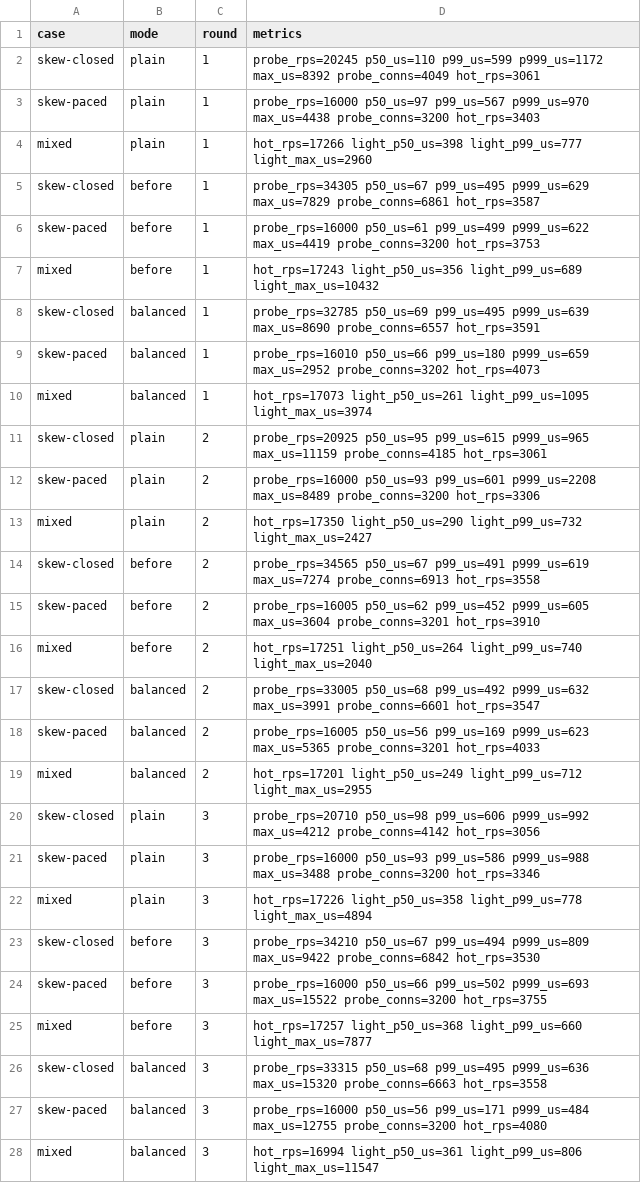
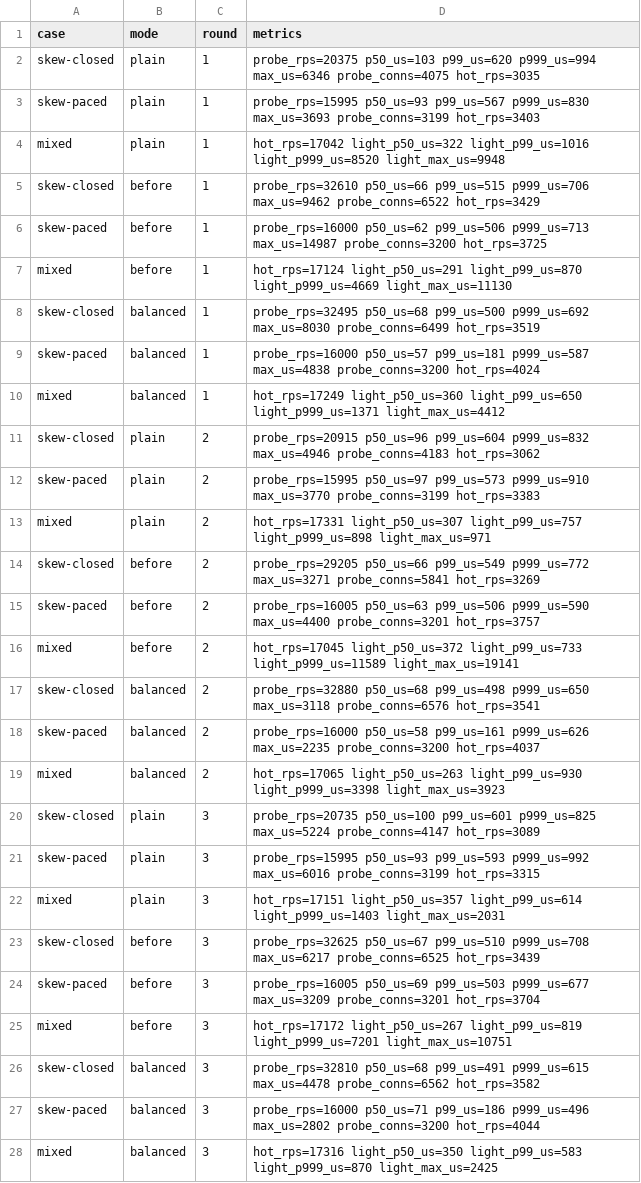
Before and after one commit to giong-run/Giong, a CSV file: bench/results/placement/raw.csv, drawn as a sheet; only a part is shown; the diff covers the shown part only.

Commit message:
feat(net): when every balanced worker is saturated, move a connection only for a backlog 3 shorter
Hot connections keep a saturated worker's runnable count moving between
0 and a few; with a margin of 1 that noise handed connections over and
spread hot connections evenly, so light connections waited behind as
many hot ones wherever they landed. A margin of 2 keeps back-to-back
throughput (31,968 against 31,845 req/s before) and lowers the light
requests' p99 in mixed arrivals (711 against 778 us, 80 rounds); their
p50 is still worse than the 1.0.0 rule's (356 against 296 us). Margin 3
let short requests queue up back to back (29.3k req/s).

Re-measured bench/results/placement/ (10 rounds) and
bench/results/placement-mixed-80/ (replaces the 40-round run of the
margin-1 rule); README and changelog updated.

```diff
--- a/bench/results/placement/raw.csv
+++ b/bench/results/placement/raw.csv
@@ -1,28 +1,28 @@
 case,mode,round,metrics
-skew-closed,plain,1,"probe_rps=20245 p50_us=110 p99_us=599 p999_us=1172 max_us=8392 probe_conns=4049 hot_rps=3061"
-skew-paced,plain,1,"probe_rps=16000 p50_us=97 p99_us=567 p999_us=970 max_us=4438 probe_conns=3200 hot_rps=3403"
-mixed,plain,1,"hot_rps=17266 light_p50_us=398 light_p99_us=777 light_max_us=2960"
-skew-closed,before,1,"probe_rps=34305 p50_us=67 p99_us=495 p999_us=629 max_us=7829 probe_conns=6861 hot_rps=3587"
-skew-paced,before,1,"probe_rps=16000 p50_us=61 p99_us=499 p999_us=622 max_us=4419 probe_conns=3200 hot_rps=3753"
-mixed,before,1,"hot_rps=17243 light_p50_us=356 light_p99_us=689 light_max_us=10432"
-skew-closed,balanced,1,"probe_rps=32785 p50_us=69 p99_us=495 p999_us=639 max_us=8690 probe_conns=6557 hot_rps=3591"
-skew-paced,balanced,1,"probe_rps=16010 p50_us=66 p99_us=180 p999_us=659 max_us=2952 probe_conns=3202 hot_rps=4073"
-mixed,balanced,1,"hot_rps=17073 light_p50_us=261 light_p99_us=1095 light_max_us=3974"
-skew-closed,plain,2,"probe_rps=20925 p50_us=95 p99_us=615 p999_us=965 max_us=11159 probe_conns=4185 hot_rps=3061"
-skew-paced,plain,2,"probe_rps=16000 p50_us=93 p99_us=601 p999_us=2208 max_us=8489 probe_conns=3200 hot_rps=3306"
-mixed,plain,2,"hot_rps=17350 light_p50_us=290 light_p99_us=732 light_max_us=2427"
-skew-closed,before,2,"probe_rps=34565 p50_us=67 p99_us=491 p999_us=619 max_us=7274 probe_conns=6913 hot_rps=3558"
-skew-paced,before,2,"probe_rps=16005 p50_us=62 p99_us=452 p999_us=605 max_us=3604 probe_conns=3201 hot_rps=3910"
-mixed,before,2,"hot_rps=17251 light_p50_us=264 light_p99_us=740 light_max_us=2040"
-skew-closed,balanced,2,"probe_rps=33005 p50_us=68 p99_us=492 p999_us=632 max_us=3991 probe_conns=6601 hot_rps=3547"
-skew-paced,balanced,2,"probe_rps=16005 p50_us=56 p99_us=169 p999_us=623 max_us=5365 probe_conns=3201 hot_rps=4033"
-mixed,balanced,2,"hot_rps=17201 light_p50_us=249 light_p99_us=712 light_max_us=2955"
-skew-closed,plain,3,"probe_rps=20710 p50_us=98 p99_us=606 p999_us=992 max_us=4212 probe_conns=4142 hot_rps=3056"
-skew-paced,plain,3,"probe_rps=16000 p50_us=93 p99_us=586 p999_us=988 max_us=3488 probe_conns=3200 hot_rps=3346"
-mixed,plain,3,"hot_rps=17226 light_p50_us=358 light_p99_us=778 light_max_us=4894"
-skew-closed,before,3,"probe_rps=34210 p50_us=67 p99_us=494 p999_us=809 max_us=9422 probe_conns=6842 hot_rps=3530"
-skew-paced,before,3,"probe_rps=16000 p50_us=66 p99_us=502 p999_us=693 max_us=15522 probe_conns=3200 hot_rps=3755"
-mixed,before,3,"hot_rps=17257 light_p50_us=368 light_p99_us=660 light_max_us=7877"
-skew-closed,balanced,3,"probe_rps=33315 p50_us=68 p99_us=495 p999_us=636 max_us=15320 probe_conns=6663 hot_rps=3558"
-skew-paced,balanced,3,"probe_rps=16000 p50_us=56 p99_us=171 p999_us=484 max_us=12755 probe_conns=3200 hot_rps=4080"
-mixed,balanced,3,"hot_rps=16994 light_p50_us=361 light_p99_us=806 light_max_us=11547"
+skew-closed,plain,1,"probe_rps=20375 p50_us=103 p99_us=620 p999_us=994 max_us=6346 probe_conns=4075 hot_rps=3035"
+skew-paced,plain,1,"probe_rps=15995 p50_us=93 p99_us=567 p999_us=830 max_us=3693 probe_conns=3199 hot_rps=3403"
+mixed,plain,1,"hot_rps=17042 light_p50_us=322 light_p99_us=1016 light_p999_us=8520 light_max_us=9948"
+skew-closed,before,1,"probe_rps=32610 p50_us=66 p99_us=515 p999_us=706 max_us=9462 probe_conns=6522 hot_rps=3429"
+skew-paced,before,1,"probe_rps=16000 p50_us=62 p99_us=506 p999_us=713 max_us=14987 probe_conns=3200 hot_rps=3725"
+mixed,before,1,"hot_rps=17124 light_p50_us=291 light_p99_us=870 light_p999_us=4669 light_max_us=11130"
+skew-closed,balanced,1,"probe_rps=32495 p50_us=68 p99_us=500 p999_us=692 max_us=8030 probe_conns=6499 hot_rps=3519"
+skew-paced,balanced,1,"probe_rps=16000 p50_us=57 p99_us=181 p999_us=587 max_us=4838 probe_conns=3200 hot_rps=4024"
+mixed,balanced,1,"hot_rps=17249 light_p50_us=360 light_p99_us=650 light_p999_us=1371 light_max_us=4412"
+skew-closed,plain,2,"probe_rps=20915 p50_us=96 p99_us=604 p999_us=832 max_us=4946 probe_conns=4183 hot_rps=3062"
+skew-paced,plain,2,"probe_rps=15995 p50_us=97 p99_us=573 p999_us=910 max_us=3770 probe_conns=3199 hot_rps=3383"
+mixed,plain,2,"hot_rps=17331 light_p50_us=307 light_p99_us=757 light_p999_us=898 light_max_us=971"
+skew-closed,before,2,"probe_rps=29205 p50_us=66 p99_us=549 p999_us=772 max_us=3271 probe_conns=5841 hot_rps=3269"
+skew-paced,before,2,"probe_rps=16005 p50_us=63 p99_us=506 p999_us=590 max_us=4400 probe_conns=3201 hot_rps=3757"
+mixed,before,2,"hot_rps=17045 light_p50_us=372 light_p99_us=733 light_p999_us=11589 light_max_us=19141"
+skew-closed,balanced,2,"probe_rps=32880 p50_us=68 p99_us=498 p999_us=650 max_us=3118 probe_conns=6576 hot_rps=3541"
+skew-paced,balanced,2,"probe_rps=16000 p50_us=58 p99_us=161 p999_us=626 max_us=2235 probe_conns=3200 hot_rps=4037"
+mixed,balanced,2,"hot_rps=17065 light_p50_us=263 light_p99_us=930 light_p999_us=3398 light_max_us=3923"
+skew-closed,plain,3,"probe_rps=20735 p50_us=100 p99_us=601 p999_us=825 max_us=5224 probe_conns=4147 hot_rps=3089"
+skew-paced,plain,3,"probe_rps=15995 p50_us=93 p99_us=593 p999_us=992 max_us=6016 probe_conns=3199 hot_rps=3315"
+mixed,plain,3,"hot_rps=17151 light_p50_us=357 light_p99_us=614 light_p999_us=1403 light_max_us=2031"
+skew-closed,before,3,"probe_rps=32625 p50_us=67 p99_us=510 p999_us=708 max_us=6217 probe_conns=6525 hot_rps=3439"
+skew-paced,before,3,"probe_rps=16005 p50_us=69 p99_us=503 p999_us=677 max_us=3209 probe_conns=3201 hot_rps=3704"
+mixed,before,3,"hot_rps=17172 light_p50_us=267 light_p99_us=819 light_p999_us=7201 light_max_us=10751"
+skew-closed,balanced,3,"probe_rps=32810 p50_us=68 p99_us=491 p999_us=615 max_us=4478 probe_conns=6562 hot_rps=3582"
+skew-paced,balanced,3,"probe_rps=16000 p50_us=71 p99_us=186 p999_us=496 max_us=2802 probe_conns=3200 hot_rps=4044"
+mixed,balanced,3,"hot_rps=17316 light_p50_us=350 light_p99_us=583 light_p999_us=870 light_max_us=2425"
```
Also changed, not shown: 63 edited cells elsewhere in this file, 17 other files.
